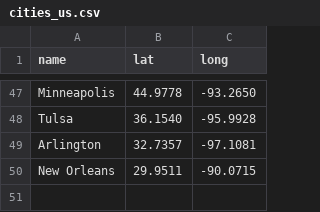
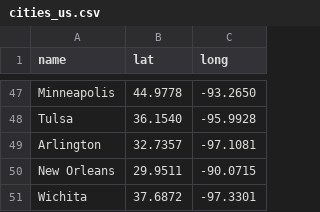
Before and after one commit to alexjwick/bouncing-balls, a CSV file: data/cities_us.csv, drawn as a sheet; only a part is shown, gaps mark what is left out; the diff names each change by its address in the sheet, - before the commit and + after, or states it on an @@ line.

```diff
--- a/data/cities_us.csv
+++ b/data/cities_us.csv
+row 51: Wichita | 37.6872 | -97.3301
```
Also changed, not shown: 1 other file.
